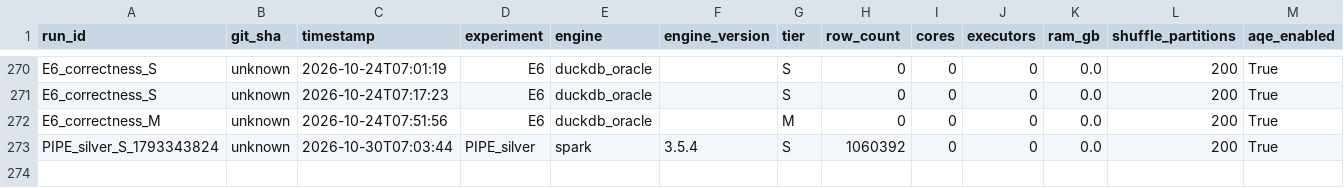
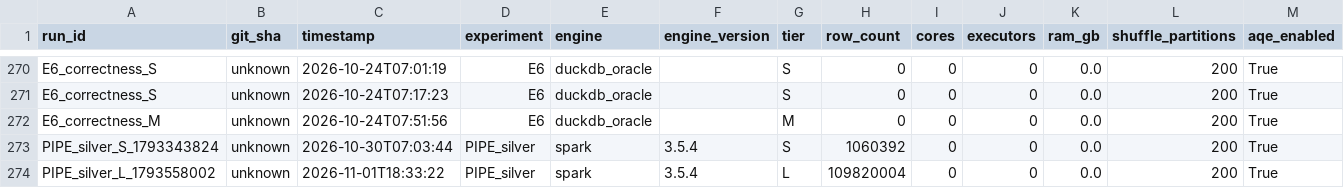
Before and after one commit to HieuBean/BasketLake-E-commerce-Behavior-Intelligence-Platform, a CSV file: results/experiment_log.csv, drawn as a sheet; only a part is shown, gaps mark what is left out; rows hold the shown columns only; the diff names each change by its address in the sheet, - before the commit and + after, or states it on an @@ line.

Commit message:
docs(figures): 24 bieu do analytics tier S/M/L + ket qua tier L
Sinh lan dau 8 bieu do tier S (truoc day thieu hoan toan), ve lai 8 tier M sau khi sua loi so lieu, them 8 tier L.

them results/tier_l: KPI (505,13 trieu USD, 23,02 trieu phien, conv 6,10%), funnel_totals, cohort 9 tuan (T+8), RFM/KMeans, DQ report tier L.

```diff
--- a/results/experiment_log.csv
+++ b/results/experiment_log.csv
+row 274: PIPE_silver_L_1793558002 | unknown | 2026-11-01T18:33:22 | PIPE_silver | spark | 3.5.4 | L | 109820004 | 0 | 0 | 0.0 | 200 | True
```
Also changed, not shown: 38 other files.
